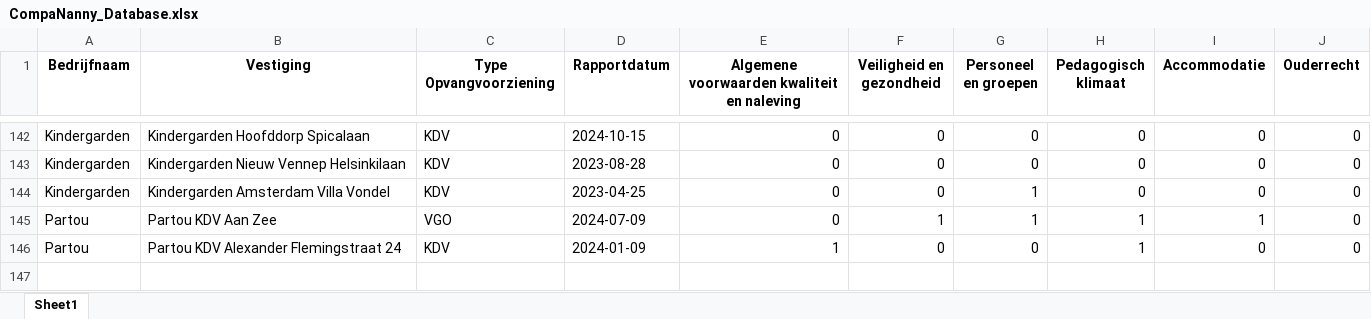
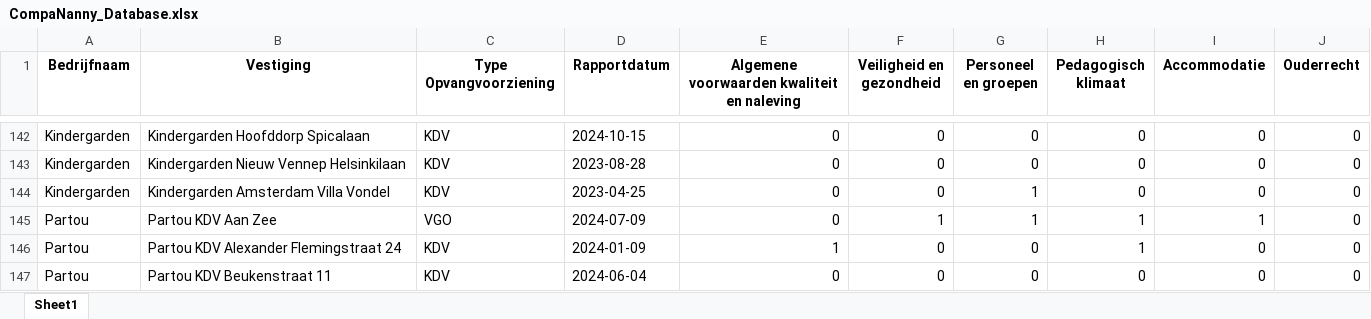
Before and after one commit to HiddeFranke/CompaNanny, an Excel workbook: CompaNanny_Database.xlsx, sheet Sheet1, drawn as a sheet; only a part is shown, gaps mark what is left out; values as stored, in another font and other column widths than the file's, no borders; the diff names each change by its address in the sheet, - before the commit and + after, or states it on an @@ line.

Commit message:
Nieuwe data toegevoegd via Streamlit op 2024-12-04 11:38:10

```diff
--- a/CompaNanny_Database.xlsx (sheet Sheet1)
+++ b/CompaNanny_Database.xlsx (sheet Sheet1)
+row 147: Partou | Partou KDV Beukenstraat 11 | KDV | 2024-06-04 | 0 | 0 | 0 | 0 | 0 | 0
```
